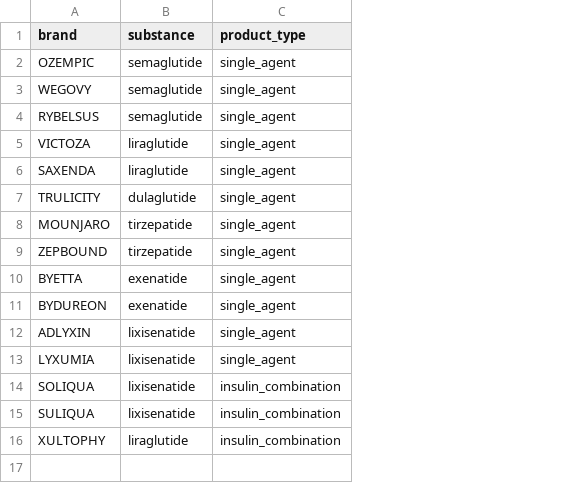
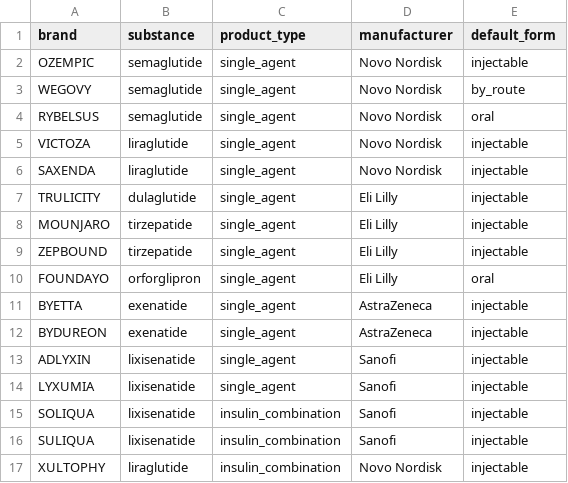
Before and after one commit to alexandradelverdier-cmd/faers-agent, a CSV file: faers_dbt/seeds/glp1_brands.csv, drawn as a sheet; the diff names each change by its address in the sheet, - before the commit and + after, or states it on an @@ line.

```diff
--- a/faers_dbt/seeds/glp1_brands.csv
+++ b/faers_dbt/seeds/glp1_brands.csv
+column D (manufacturer), rows 2-9: Novo Nordisk | Novo Nordisk | Novo Nordisk | Novo Nordisk | Novo Nordisk | Eli Lilly | Eli Lilly | Eli Lilly; rows 11-17: AstraZeneca | AstraZeneca | Sanofi | Sanofi | Sanofi | Sanofi | Novo Nordisk
+column E (default_form), rows 2-9: injectable | by_route | oral | injectable | injectable | injectable | injectable | injectable; rows 11-17: all injectable
+row 10: FOUNDAYO | orforglipron | single_agent | Eli Lilly | oral
```
Also changed, not shown: 5 other files.
